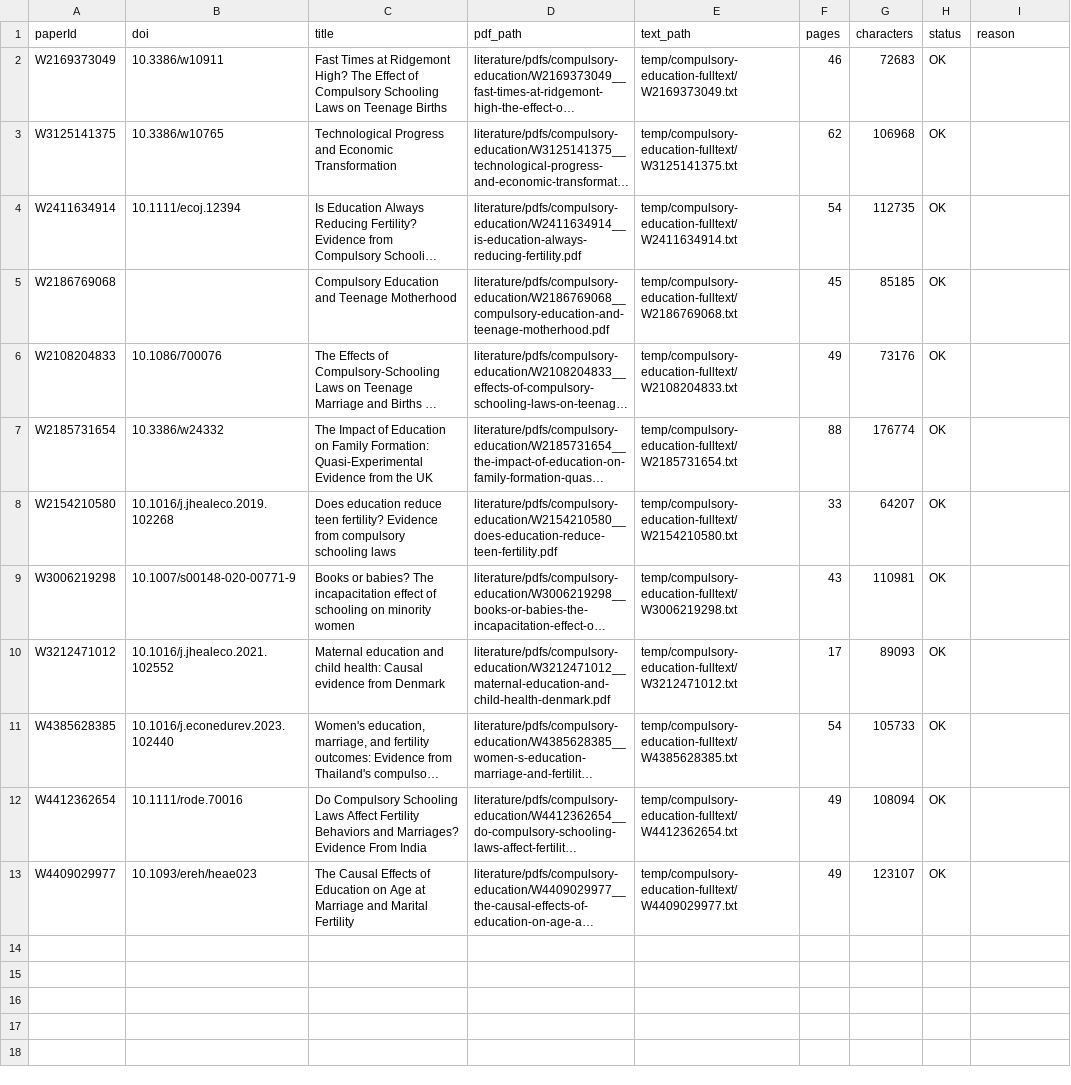
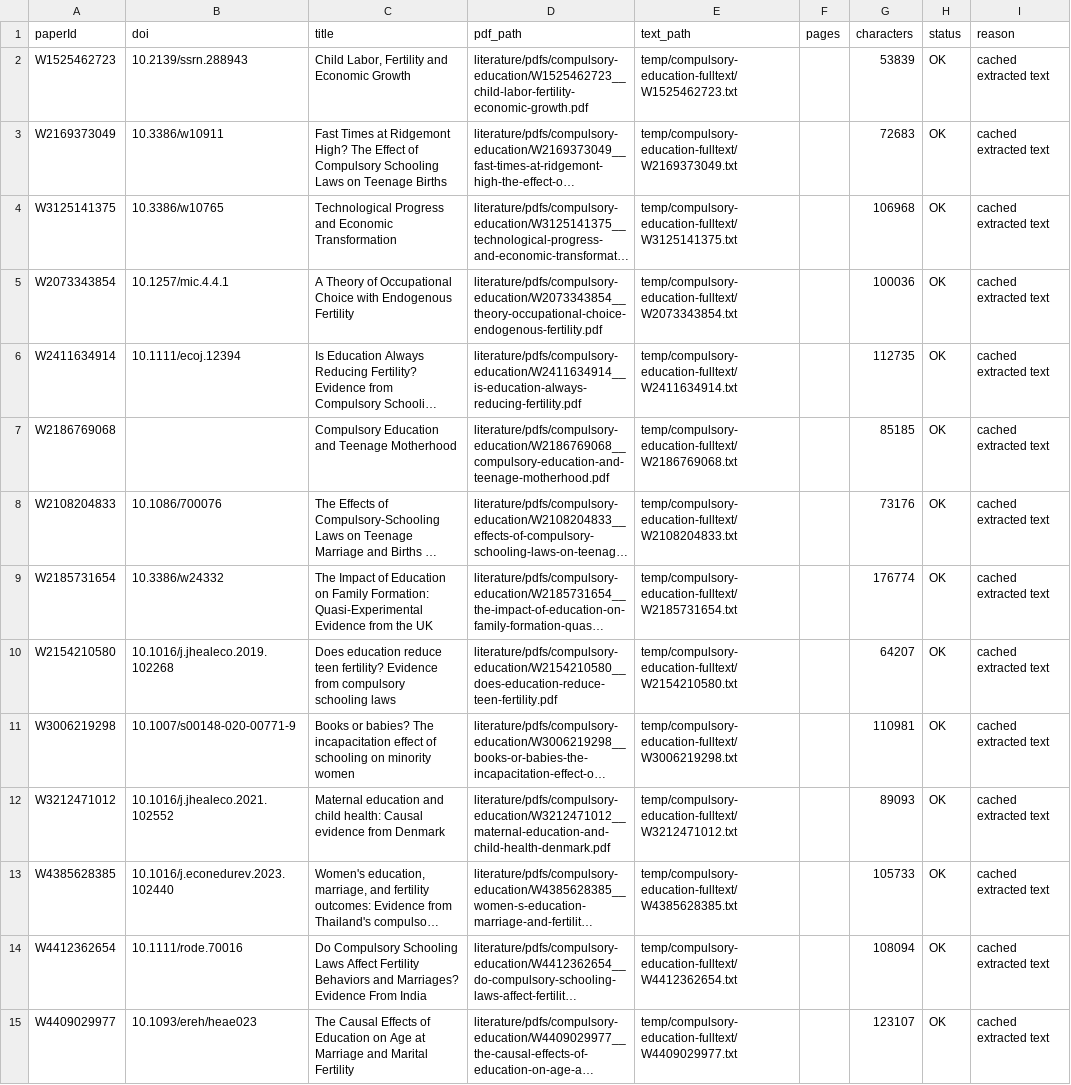
Before and after one commit to anup-malani/fertility-review-causes, a CSV file: output/compulsory-education-fulltext-text-manifest.csv, drawn as a sheet; long unchanged cells end in …; addresses are those after the commit; the diff names each change by its address in the sheet, - before the commit and + after, or states it on an @@ line.

```diff
--- a/output/compulsory-education-fulltext-text-manifest.csv
+++ b/output/compulsory-education-fulltext-text-manifest.csv
+row 2: W1525462723 | 10.2139/ssrn.288943 | Child Labor, Fertility and Economic Growth | literature/pdfs/compulsory-education/W1525462723__child-labor-fertility-economic-growth.pdf | temp/compulsory-education-fulltext/W1525462723.txt |  | 53839 | OK | cached extracted text
-F3 (pages): 46
+F3 (pages): (empty)
-I3:I4 (reason): (empty)
+I3:I4 (reason): cached extracted text
-F4 (pages): 62
+F4 (pages): (empty)
+row 5: W2073343854 | 10.1257/mic.4.4.1 | A Theory of Occupational Choice with Endogenous Fertility | literature/pdfs/compulsory-education/W2073343854__theory-occupational-choice-endogenous-fertility.pdf | temp/compulsory-education-fulltext/W2073343854.txt |  | 100036 | OK | cached extracted text
-F6 (pages): 54
+F6 (pages): (empty)
-I6:I15 (reason): (empty)
+I6:I15 (reason): cached extracted text
-F7 (pages): 45
+F7 (pages): (empty)
-F8 (pages): 49
+F8 (pages): (empty)
-F9 (pages): 88
+F9 (pages): (empty)
-F10 (pages): 33
+F10 (pages): (empty)
-F11 (pages): 43
+F11 (pages): (empty)
-F12 (pages): 17
+F12 (pages): (empty)
-F13 (pages): 54
+F13 (pages): (empty)
-F14:F15 (pages): 49
+F14:F15 (pages): (empty)
```
Also changed, not shown: extraction/compulsory-education-accessible-fulltext-evidence.csv, output/compulsory-education-pdf-acquisition-queue.csv, 10 other files.
